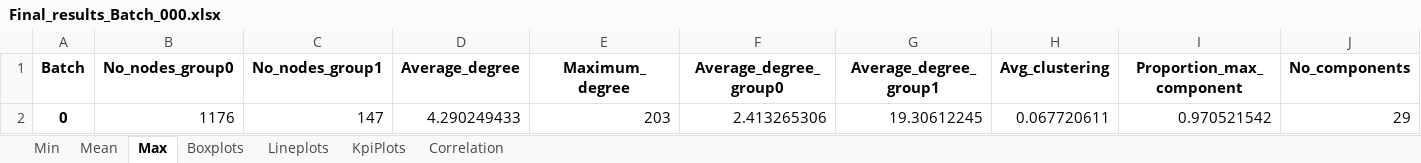
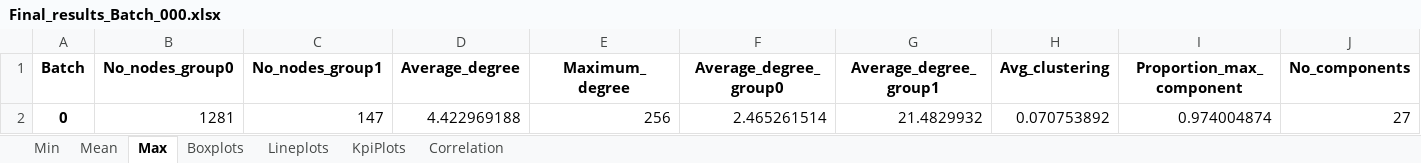
Before and after one commit to michallbujak/RidePoolingFrontiers, an Excel workbook: Topology/data/results/26-09-22/Final_results_Batch_000.xlsx, sheet Max, drawn as a sheet; only a part is shown; values as stored, in another font and other column widths than the file's, no borders; removed rows and columns are numbered as before the commit, all else as after; rows hold the shown columns only; the diff names each change by its address in the sheet, - before the commit and + after, or states it on an @@ line.

```diff
--- a/Topology/data/results/26-09-22/Final_results_Batch_000.xlsx (sheet Max)
+++ b/Topology/data/results/26-09-22/Final_results_Batch_000.xlsx (sheet Max)
-row 2: 0 | 1176 | 147 | 4.290249433 | 203 | 2.413265306 | 19.30612245 | 0.067720611 | 0.970521542 | 29
+row 2: 0 | 1281 | 147 | 4.422969188 | 256 | 2.465261514 | 21.4829932 | 0.070753892 | 0.974004874 | 27
```
Also changed, not shown: sheet Min, sheet Mean, sheet Correlation, charts or pictures, Topology/data/results/26-09-22/all_graphs_properties__26-09-22.xlsx, Topology/data/results/26-09-22/merged_files_26-09-22.xlsx, 17 other files.
